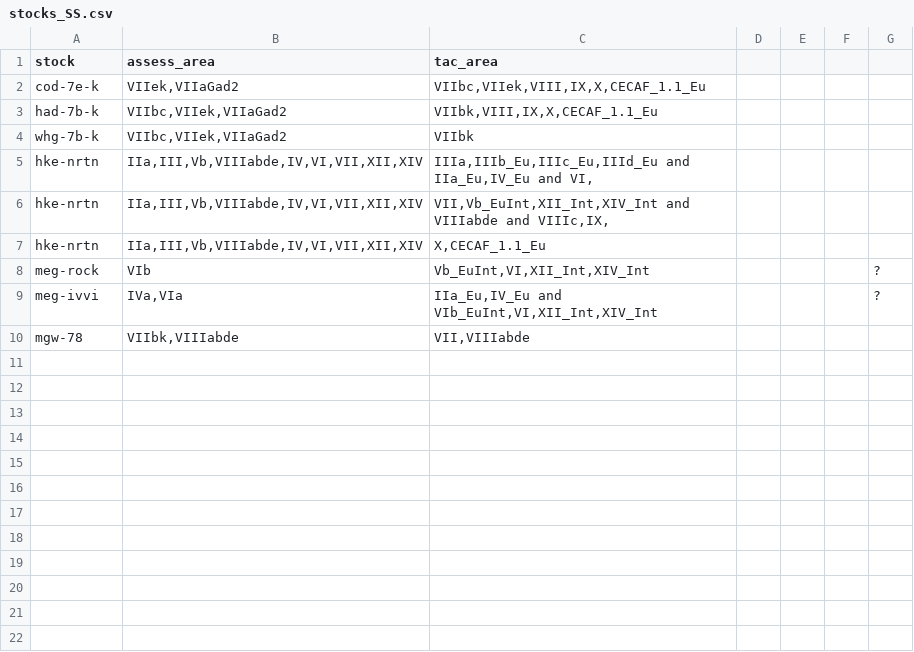
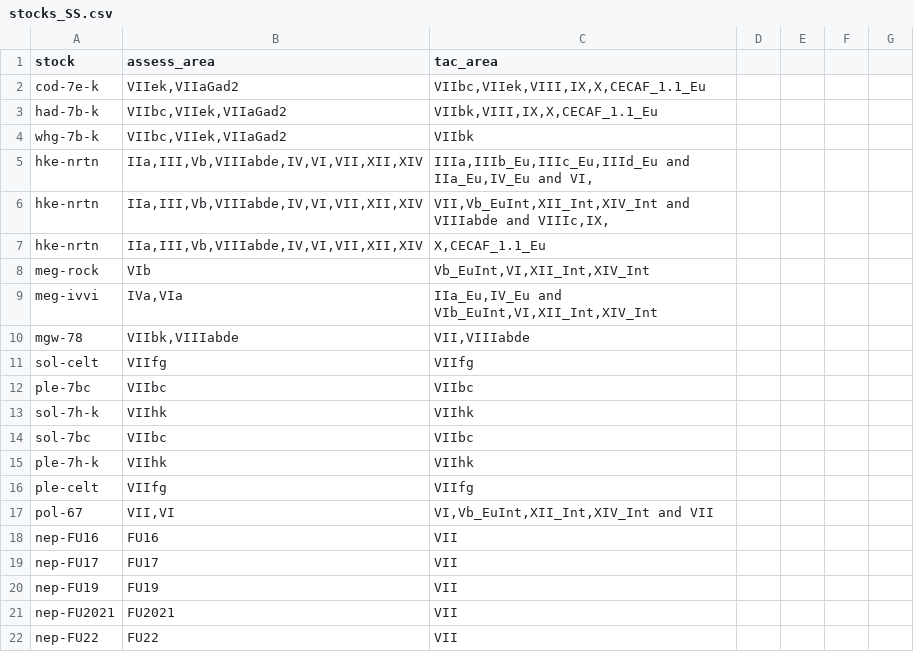
Before and after one commit to sshawna/Mixed_Fish, a CSV file: www/maps/stocks_SS.csv, drawn as a sheet; the diff names each change by its address in the sheet, - before the commit and + after, or states it on an @@ line.

Commit message:
Adding missing csv

```diff
--- a/www/maps/stocks_SS.csv
+++ b/www/maps/stocks_SS.csv
-G8:G9: ?
+G8:G9: (empty)
+row 11: sol-celt | VIIfg | VIIfg
+row 12: ple-7bc | VIIbc | VIIbc
+row 13: sol-7h-k | VIIhk | VIIhk
+row 14: sol-7bc | VIIbc | VIIbc
+row 15: ple-7h-k | VIIhk | VIIhk
+row 16: ple-celt | VIIfg | VIIfg
+row 17: pol-67 | VII,VI | VI,Vb_EuInt,XII_Int,XIV_Int and VII
+row 18: nep-FU16 | FU16 | VII
+row 19: nep-FU17 | FU17 | VII
+row 20: nep-FU19 | FU19 | VII
+row 21: nep-FU2021 | FU2021 | VII
+row 22: nep-FU22 | FU22 | VII
```
